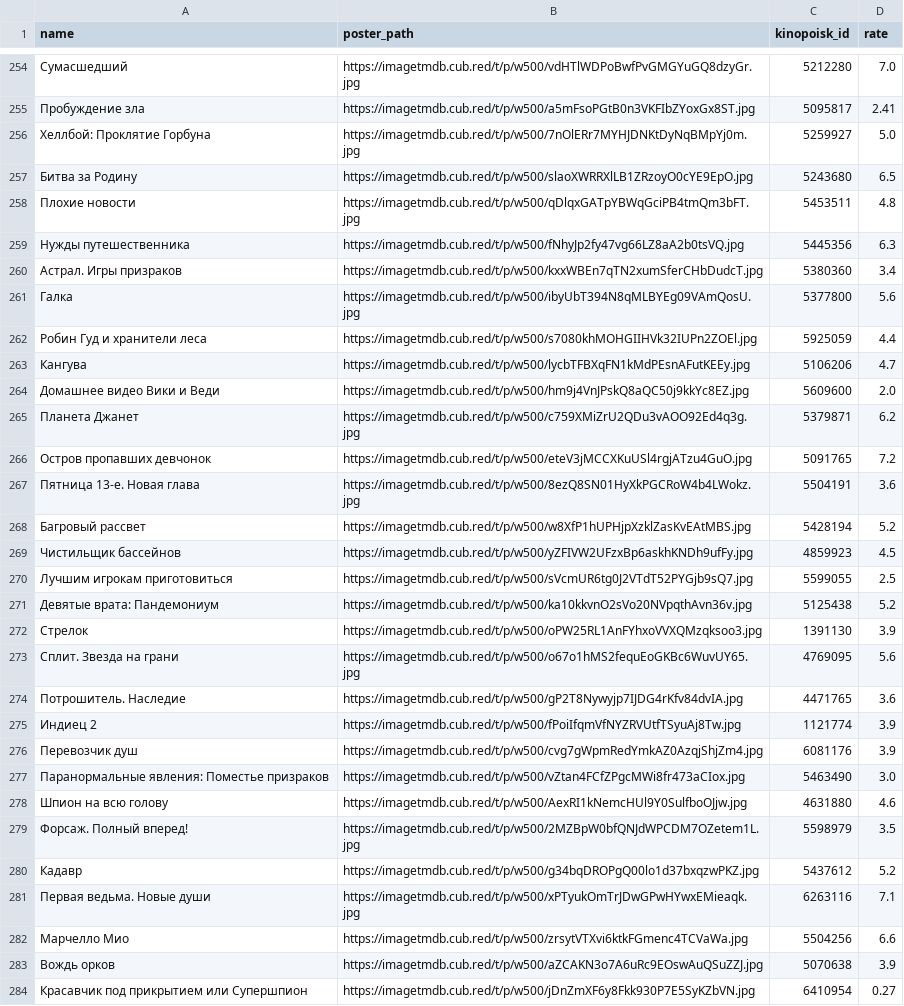
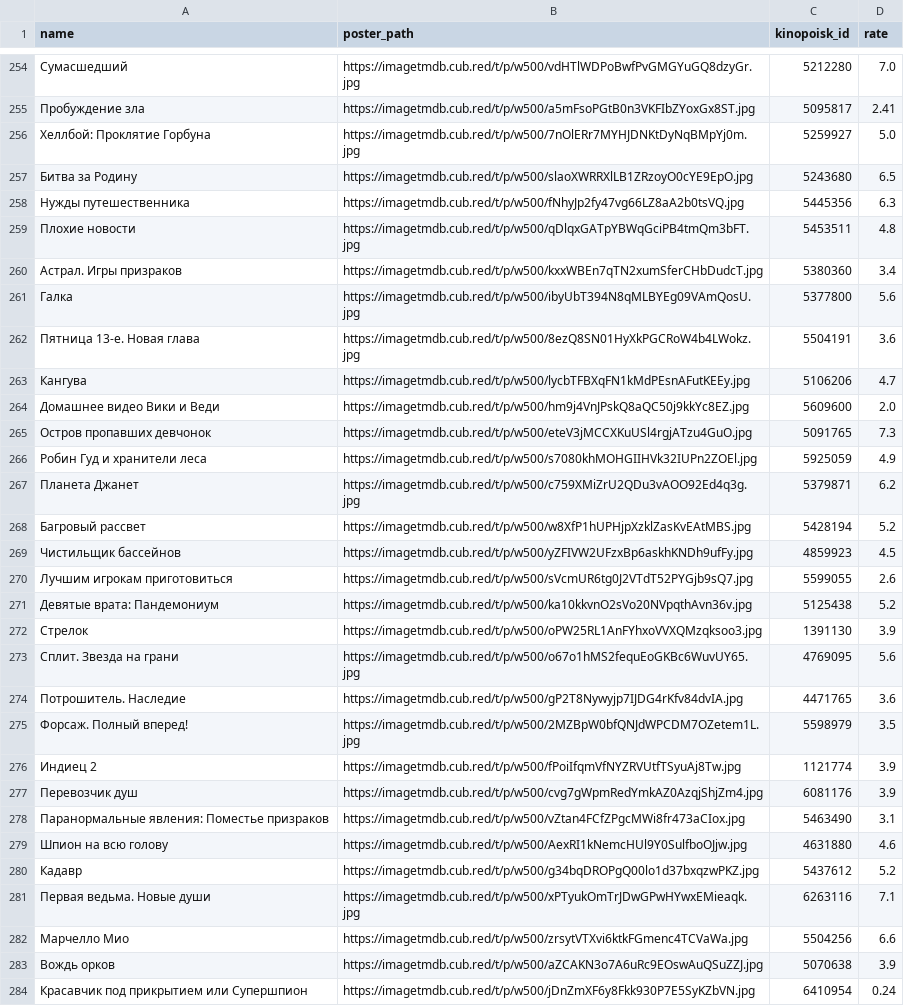
Before and after one commit to obeyadw/obeyadw.github.io, a CSV file: js_dammy.csv, drawn as a sheet; only a part is shown, gaps mark what is left out; the diff covers the shown part only.

```diff
--- a/js_dammy.csv
+++ b/js_dammy.csv
@@ -257,15 +257,15 @@ name,poster_path,kinopoisk_id,rate
 Битва за Родину,https://imagetmdb.cub.red/t/p/w500/slaoXWRRXlLB1ZRzoyO0cYE9EpO.jpg,5243680,6.5
+Нужды путешественника,https://imagetmdb.cub.red/t/p/w500/fNhyJp2fy47vg66LZ8aA2b0tsVQ.jpg,5445356,6.3
 Плохие новости,https://imagetmdb.cub.red/t/p/w500/qDlqxGATpYBWqGciPB4tmQm3bFT.jpg,5453511,4.8
-Нужды путешественника,https://imagetmdb.cub.red/t/p/w500/fNhyJp2fy47vg66LZ8aA2b0tsVQ.jpg,5445356,6.3
 Астрал. Игры призраков,https://imagetmdb.cub.red/t/p/w500/kxxWBEn7qTN2xumSferCHbDudcT.jpg,5380360,3.4
 Галка,https://imagetmdb.cub.red/t/p/w500/ibyUbT394N8qMLBYEg09VAmQosU.jpg,5377800,5.6
-Робин Гуд и хранители леса,https://imagetmdb.cub.red/t/p/w500/s7080khMOHGIIHVk32IUPn2ZOEl.jpg,5925059,4.4
+Пятница 13-е. Новая глава,https://imagetmdb.cub.red/t/p/w500/8ezQ8SN01HyXkPGCRoW4b4LWokz.jpg,5504191,3.6
 Кангува,https://imagetmdb.cub.red/t/p/w500/lycbTFBXqFN1kMdPEsnAFutKEEy.jpg,5106206,4.7
 Домашнее видео Вики и Веди,https://imagetmdb.cub.red/t/p/w500/hm9j4VnJPskQ8aQC50j9kkYc8EZ.jpg,5609600,2.0
+Остров пропавших девчонок,https://imagetmdb.cub.red/t/p/w500/eteV3jMCCXKuUSl4rgjATzu4GuO.jpg,5091765,7.3
+Робин Гуд и хранители леса,https://imagetmdb.cub.red/t/p/w500/s7080khMOHGIIHVk32IUPn2ZOEl.jpg,5925059,4.9
 Планета Джанет,https://imagetmdb.cub.red/t/p/w500/c759XMiZrU2QDu3vAOO92Ed4q3g.jpg,5379871,6.2
-Остров пропавших девчонок,https://imagetmdb.cub.red/t/p/w500/eteV3jMCCXKuUSl4rgjATzu4GuO.jpg,5091765,7.2
-Пятница 13-е. Новая глава,https://imagetmdb.cub.red/t/p/w500/8ezQ8SN01HyXkPGCRoW4b4LWokz.jpg,5504191,3.6
 Багровый рассвет,https://imagetmdb.cub.red/t/p/w500/w8XfP1hUPHjpXzklZasKvEAtMBS.jpg,5428194,5.2
 Чистильщик бассейнов,https://imagetmdb.cub.red/t/p/w500/yZFIVW2UFzxBp6askhKNDh9ufFy.jpg,4859923,4.5
-Лучшим игрокам приготовиться,https://imagetmdb.cub.red/t/p/w500/sVcmUR6tg0J2VTdT52PYGjb9sQ7.jpg,5599055,2.5
+Лучшим игрокам приготовиться,https://imagetmdb.cub.red/t/p/w500/sVcmUR6tg0J2VTdT52PYGjb9sQ7.jpg,5599055,2.6
 Девятые врата: Пандемониум,https://imagetmdb.cub.red/t/p/w500/ka10kkvnO2sVo20NVpqthAvn36v.jpg,5125438,5.2
@@ -274,7 +274,7 @@ name,poster_path,kinopoisk_id,rate
 Потрошитель. Наследие,https://imagetmdb.cub.red/t/p/w500/gP2T8Nywyjp7IJDG4rKfv84dvIA.jpg,4471765,3.6
+Форсаж. Полный вперед!,https://imagetmdb.cub.red/t/p/w500/2MZBpW0bfQNJdWPCDM7OZetem1L.jpg,5598979,3.5
 Индиец 2,https://imagetmdb.cub.red/t/p/w500/fPoiIfqmVfNYZRVUtfTSyuAj8Tw.jpg,1121774,3.9
 Перевозчик душ,https://imagetmdb.cub.red/t/p/w500/cvg7gWpmRedYmkAZ0AzqjShjZm4.jpg,6081176,3.9
-Паранормальные явления: Поместье призраков,https://imagetmdb.cub.red/t/p/w500/vZtan4FCfZPgcMWi8fr473aCIox.jpg,5463490,3.0
+Паранормальные явления: Поместье призраков,https://imagetmdb.cub.red/t/p/w500/vZtan4FCfZPgcMWi8fr473aCIox.jpg,5463490,3.1
 Шпион на всю голову,https://imagetmdb.cub.red/t/p/w500/AexRI1kNemcHUl9Y0SulfboOJjw.jpg,4631880,4.6
-Форсаж. Полный вперед!,https://imagetmdb.cub.red/t/p/w500/2MZBpW0bfQNJdWPCDM7OZetem1L.jpg,5598979,3.5
 Кадавр,https://imagetmdb.cub.red/t/p/w500/g34bqDROPgQ00lo1d37bxqzwPKZ.jpg,5437612,5.2
@@ -283,2 +283,2 @@ name,poster_path,kinopoisk_id,rate
 Вождь орков,https://imagetmdb.cub.red/t/p/w500/aZCAKN3o7A6uRc9EOswAuQSuZZJ.jpg,5070638,3.9
-Красавчик под прикрытием или Супершпион,https://imagetmdb.cub.red/t/p/w500/jDnZmXF6y8Fkk930P7E5SyKZbVN.jpg,6410954,0.27
+Красавчик под прикрытием или Супершпион,https://imagetmdb.cub.red/t/p/w500/jDnZmXF6y8Fkk930P7E5SyKZbVN.jpg,6410954,0.24
```
Also changed, not shown: 9 added rows, 9 removed rows, 53 moved rows and 18 edited cells elsewhere in this file.
